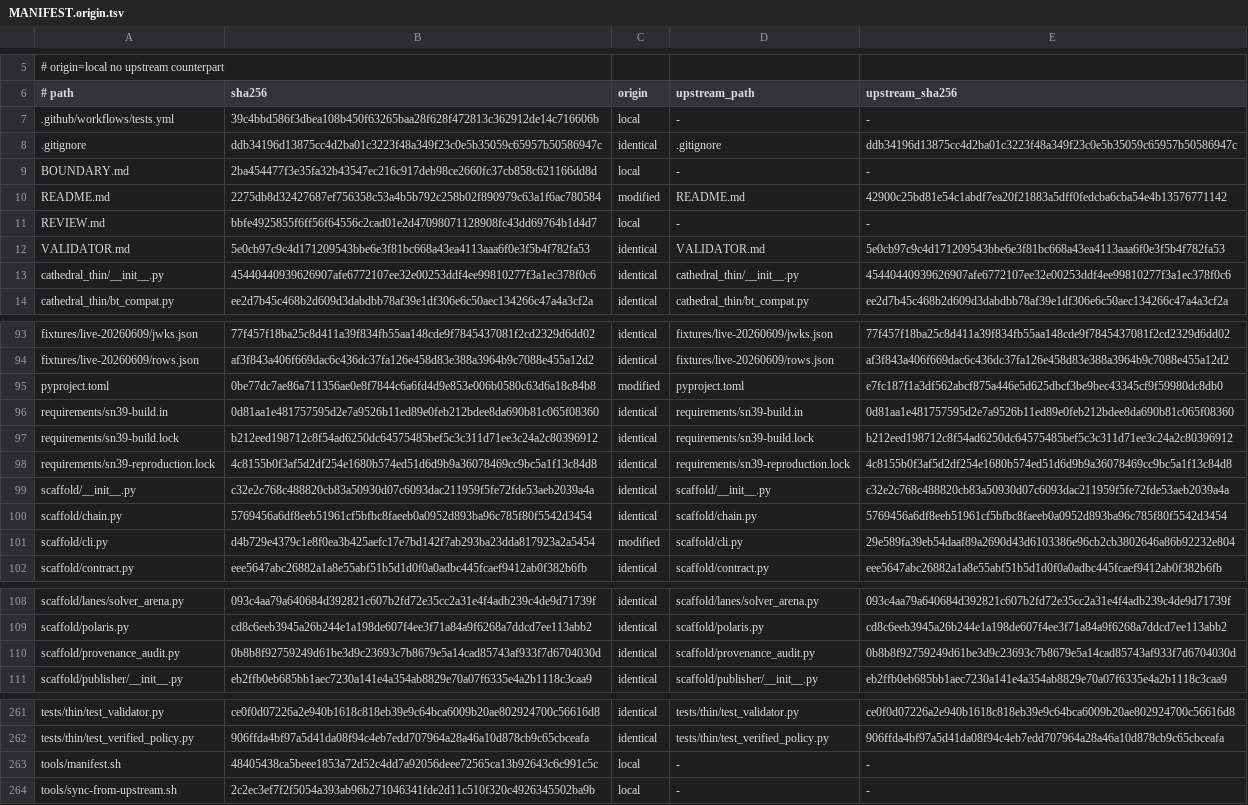
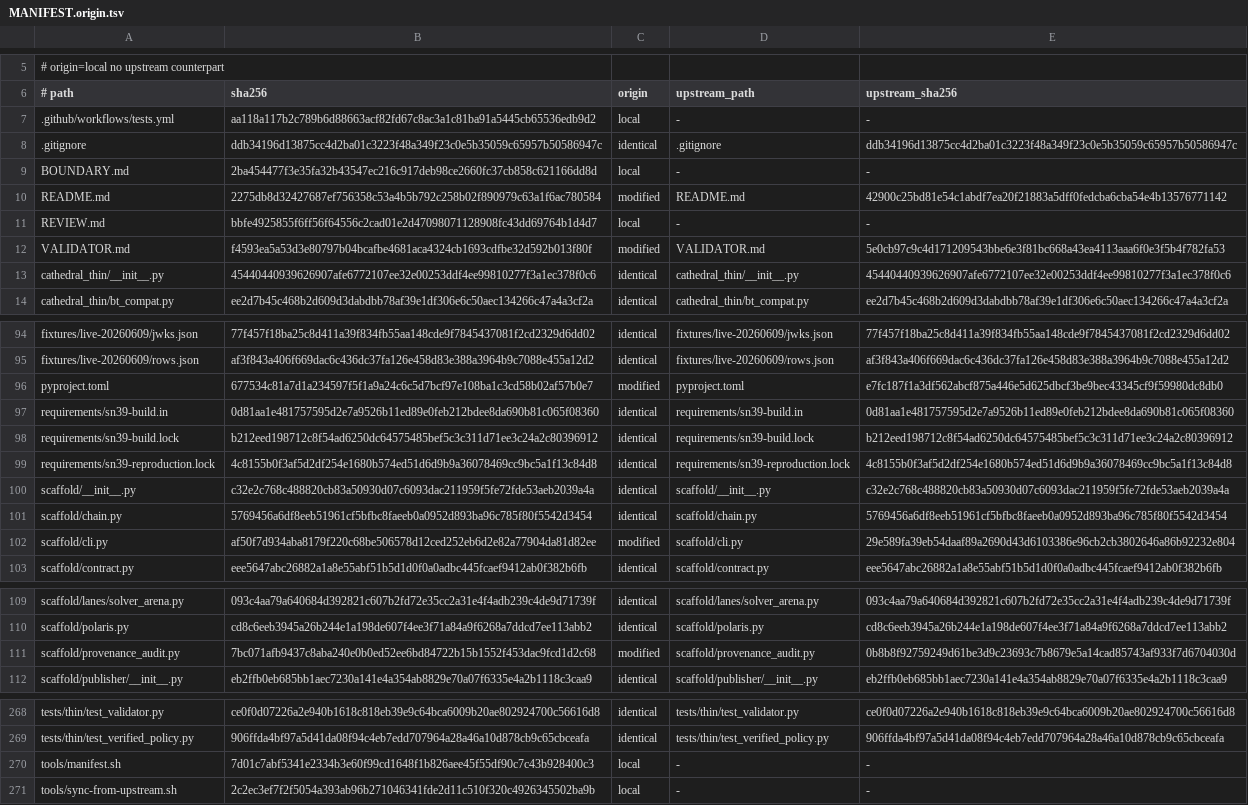
Before and after one commit to cathedralai/cathedral-validator, a TSV file: MANIFEST.origin.tsv, drawn as a sheet; only a part is shown, gaps mark what is left out; the diff covers the shown part only.

Commit message:
chore: refresh origin manifest for the integration lane
Rebuild MANIFEST.sha256/MANIFEST.origin.tsv against the derived-from upstream
(fd02392d) so it covers the new local files (cathedral_thin/integration.py,
tests/thin/test_integration_lane.py) and the refreshed pyproject/tests.yml hashes.

Declare two divergences the manifest needed but lacked: VALIDATOR.md (documents the
integration lane) and scaffold/provenance_audit.py (already carried the HEAD commit's
declared-authority relay-lane change but was never added to the allow-list, which
left the manifest gate red on main). verify + selftest pass.

```diff
--- a/MANIFEST.origin.tsv
+++ b/MANIFEST.origin.tsv
@@ -6,3 +6,3 @@
 # path	sha256	origin	upstream_path	upstream_sha256
-.github/workflows/tests.yml	39c4bbd586f3dbea108b450f63265baa28f628f472813c362912de14c716606b	local	-	-
+.github/workflows/tests.yml	aa118a117b2c789b6d88663acf82fd67c8ac3a1c81ba91a5445cb65536edb9d2	local	-	-
 .gitignore	ddb34196d13875cc4d2ba01c3223f48a349f23c0e5b35059c65957b50586947c	identical	.gitignore	ddb34196d13875cc4d2ba01c3223f48a349f23c0e5b35059c65957b50586947c
@@ -11,3 +11,3 @@ README.md	2275db8d32427687ef756358c53a4b5b792c258b02f890979c63a1f6ac780584	modif
 REVIEW.md	bbfe4925855f6ff56f64556c2cad01e2d47098071128908fc43dd69764b1d4d7	local	-	-
-VALIDATOR.md	5e0cb97c9c4d171209543bbe6e3f81bc668a43ea4113aaa6f0e3f5b4f782fa53	identical	VALIDATOR.md	5e0cb97c9c4d171209543bbe6e3f81bc668a43ea4113aaa6f0e3f5b4f782fa53
+VALIDATOR.md	f4593ea5a53d3e80797b04bcafbe4681aca4324cb1693cdfbe32d592b013f80f	modified	VALIDATOR.md	5e0cb97c9c4d171209543bbe6e3f81bc668a43ea4113aaa6f0e3f5b4f782fa53
 cathedral_thin/__init__.py	45440440939626907afe6772107ee32e00253ddf4ee99810277f3a1ec378f0c6	identical	cathedral_thin/__init__.py	45440440939626907afe6772107ee32e00253ddf4ee99810277f3a1ec378f0c6
@@ -94,3 +95,3 @@ fixtures/live-20260609/jwks.json	77f457f18ba25c8d411a39f834fb55aa148cde9f7845437
 fixtures/live-20260609/rows.json	af3f843a406f669dac6c436dc37fa126e458d83e388a3964b9c7088e455a12d2	identical	fixtures/live-20260609/rows.json	af3f843a406f669dac6c436dc37fa126e458d83e388a3964b9c7088e455a12d2
-pyproject.toml	0be77dc7ae86a711356ae0e8f7844c6a6fd4d9e853e006b0580c63d6a18c84b8	modified	pyproject.toml	e7fc187f1a3df562abcf875a446e5d625dbcf3be9bec43345cf9f59980dc8db0
+pyproject.toml	677534c81a7d1a234597f5f1a9a24c6c5d7bcf97e108ba1c3cd58b02af57b0e7	modified	pyproject.toml	e7fc187f1a3df562abcf875a446e5d625dbcf3be9bec43345cf9f59980dc8db0
 requirements/sn39-build.in	0d81aa1e481757595d2e7a9526b11ed89e0feb212bdee8da690b81c065f08360	identical	requirements/sn39-build.in	0d81aa1e481757595d2e7a9526b11ed89e0feb212bdee8da690b81c065f08360
@@ -100,3 +101,3 @@ scaffold/__init__.py	c32e2c768c488820cb83a50930d07c6093dac211959f5fe72fde53aeb20
 scaffold/chain.py	5769456a6df8eeb51961cf5bfbc8faeeb0a0952d893ba96c785f80f5542d3454	identical	scaffold/chain.py	5769456a6df8eeb51961cf5bfbc8faeeb0a0952d893ba96c785f80f5542d3454
-scaffold/cli.py	d4b729e4379c1e8f0ea3b425aefc17e7bd142f7ab293ba23dda817923a2a5454	modified	scaffold/cli.py	29e589fa39eb54daaf89a2690d43d6103386e96cb2cb3802646a86b92232e804
+scaffold/cli.py	af50f7d934aba8179f220c68be506578d12ced252eb6d2e82a77904da81d82ee	modified	scaffold/cli.py	29e589fa39eb54daaf89a2690d43d6103386e96cb2cb3802646a86b92232e804
 scaffold/contract.py	eee5647abc26882a1a8e55abf51b5d1d0f0a0adbc445fcaef9412ab0f382b6fb	identical	scaffold/contract.py	eee5647abc26882a1a8e55abf51b5d1d0f0a0adbc445fcaef9412ab0f382b6fb
@@ -109,3 +110,3 @@ scaffold/lanes/solver_arena.py	093c4aa79a640684d392821c607b2fd72e35cc2a31e4f4adb
 scaffold/polaris.py	cd8c6eeb3945a26b244e1a198de607f4ee3f71a84a9f6268a7ddcd7ee113abb2	identical	scaffold/polaris.py	cd8c6eeb3945a26b244e1a198de607f4ee3f71a84a9f6268a7ddcd7ee113abb2
-scaffold/provenance_audit.py	0b8b8f92759249d61be3d9c23693c7b8679e5a14cad85743af933f7d6704030d	identical	scaffold/provenance_audit.py	0b8b8f92759249d61be3d9c23693c7b8679e5a14cad85743af933f7d6704030d
+scaffold/provenance_audit.py	7bc071afb9437c8aba240e0b0ed52ee6bd84722b15b1552f453dac9fcd1d2c68	modified	scaffold/provenance_audit.py	0b8b8f92759249d61be3d9c23693c7b8679e5a14cad85743af933f7d6704030d
 scaffold/publisher/__init__.py	eb2ffb0eb685bb1aec7230a141e4a354ab8829e70a07f6335e4a2b1118c3caa9	identical	scaffold/publisher/__init__.py	eb2ffb0eb685bb1aec7230a141e4a354ab8829e70a07f6335e4a2b1118c3caa9
@@ -262,3 +269,3 @@ tests/thin/test_validator.py	ce0f0d07226a2e940b1618c818eb39e9c64bca6009b20ae8029
 tests/thin/test_verified_policy.py	906ffda4bf97a5d41da08f94c4eb7edd707964a28a46a10d878cb9c65cbceafa	identical	tests/thin/test_verified_policy.py	906ffda4bf97a5d41da08f94c4eb7edd707964a28a46a10d878cb9c65cbceafa
-tools/manifest.sh	48405438ca5beee1853a72d52c4dd7a92056deee72565ca13b92643c6c991c5c	local	-	-
+tools/manifest.sh	7d01c7abf5341e2334b3e60f99cd1648f1b826aee45f55df90c7c43b928400c3	local	-	-
 tools/sync-from-upstream.sh	2c2ec3ef7f2f5054a393ab96b271046341fde2d11c510f320c4926345502ba9b	local	-	-
```
Also changed, not shown: 7 added rows and 1 edited cell elsewhere in this file, 2 other files.
